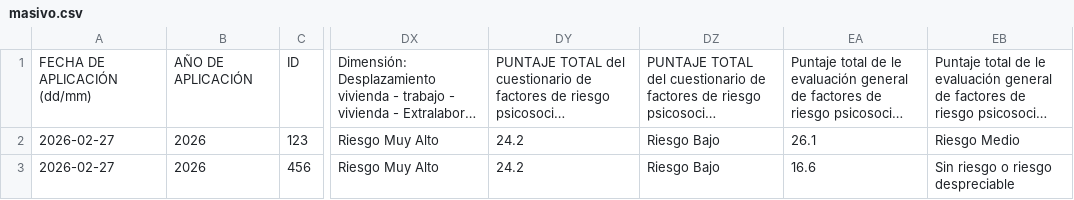
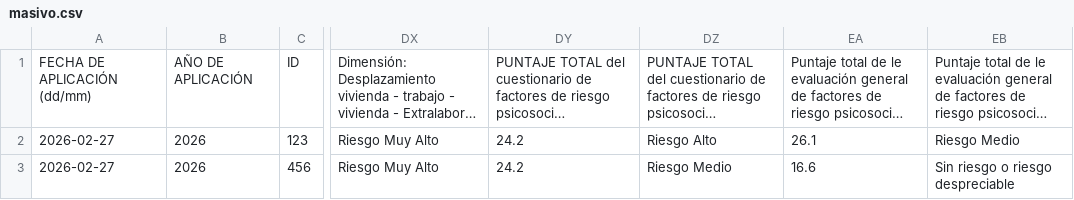
Before and after one commit to ccpa1999/Estrategia_SST, a CSV file: public/archivos/informes/masivo.csv, drawn as a sheet; only a part is shown, gaps mark what is left out; long unchanged cells end in …; the diff names each change by its address in the sheet, - before the commit and + after, or states it on an @@ line.

```diff
--- a/public/archivos/informes/masivo.csv
+++ b/public/archivos/informes/masivo.csv
-DZ2: Riesgo Bajo
+DZ2: Riesgo Alto
-DZ3: Riesgo Bajo
+DZ3: Riesgo Medio
```
Also changed, not shown: 2 other files.
